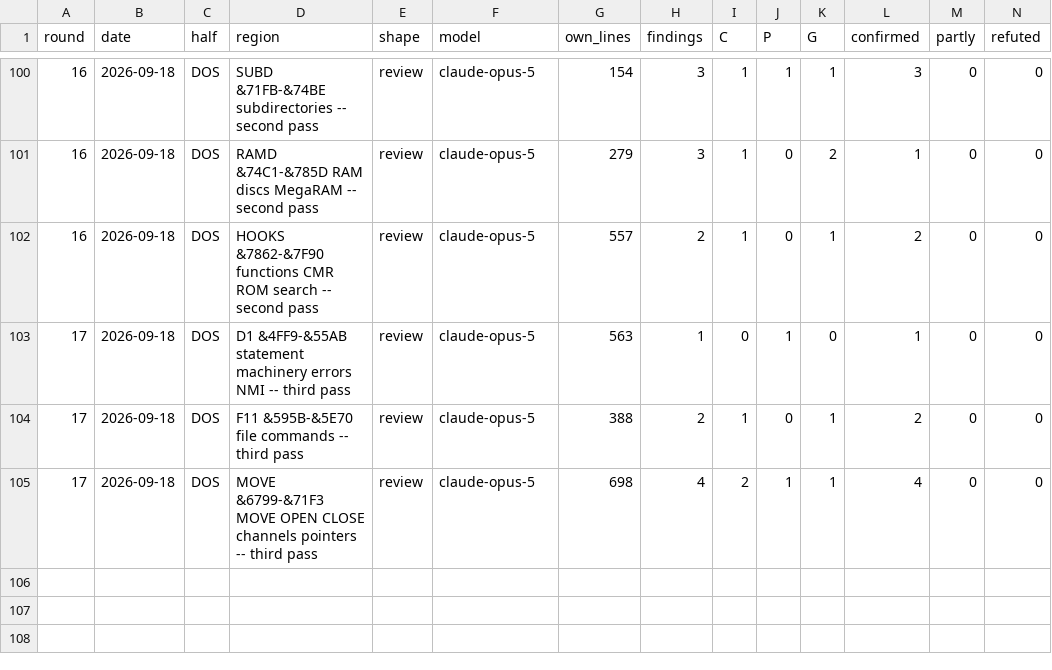
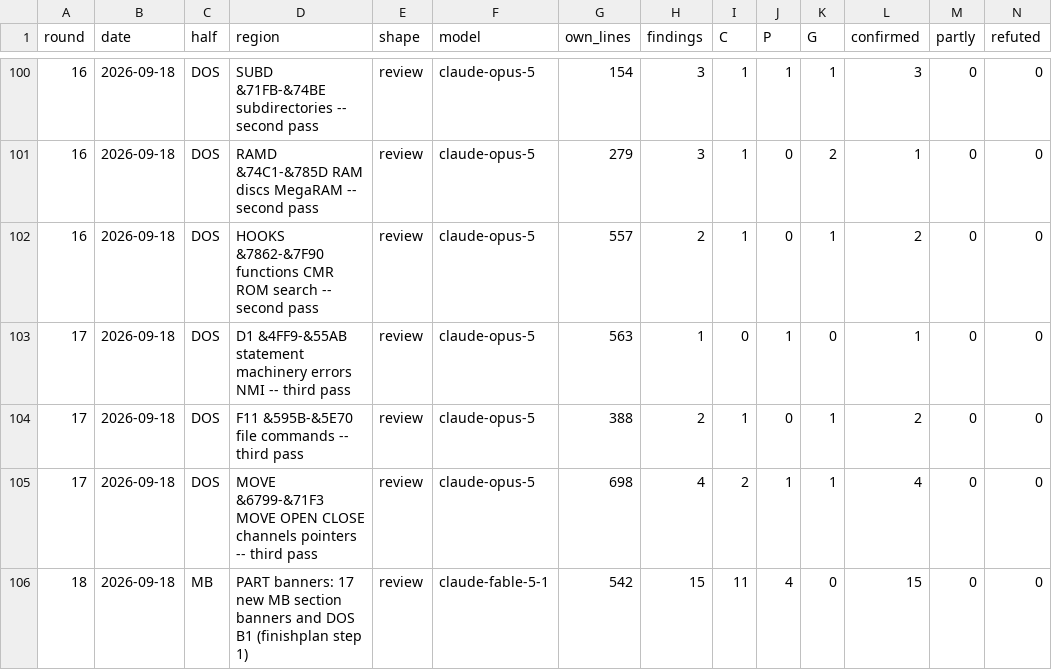
Before and after one commit to spectecjr/masterbasic, a CSV file: design/reviews.csv, drawn as a sheet; only a part is shown, gaps mark what is left out; rows hold the shown columns only; the diff names each change by its address in the sheet, - before the commit and + after, or states it on an @@ line.

```diff
--- a/design/reviews.csv
+++ b/design/reviews.csv
+row 106: 18 | 2026-09-18 | MB | PART banners: 17 new MB section banners and DOS B1 (finishplan step 1) | review | claude-fable-5-1 | 542 | 15 | 11 | 4 | 0 | 15 | 0 | 0
```
Also changed, not shown: 15 other files.
